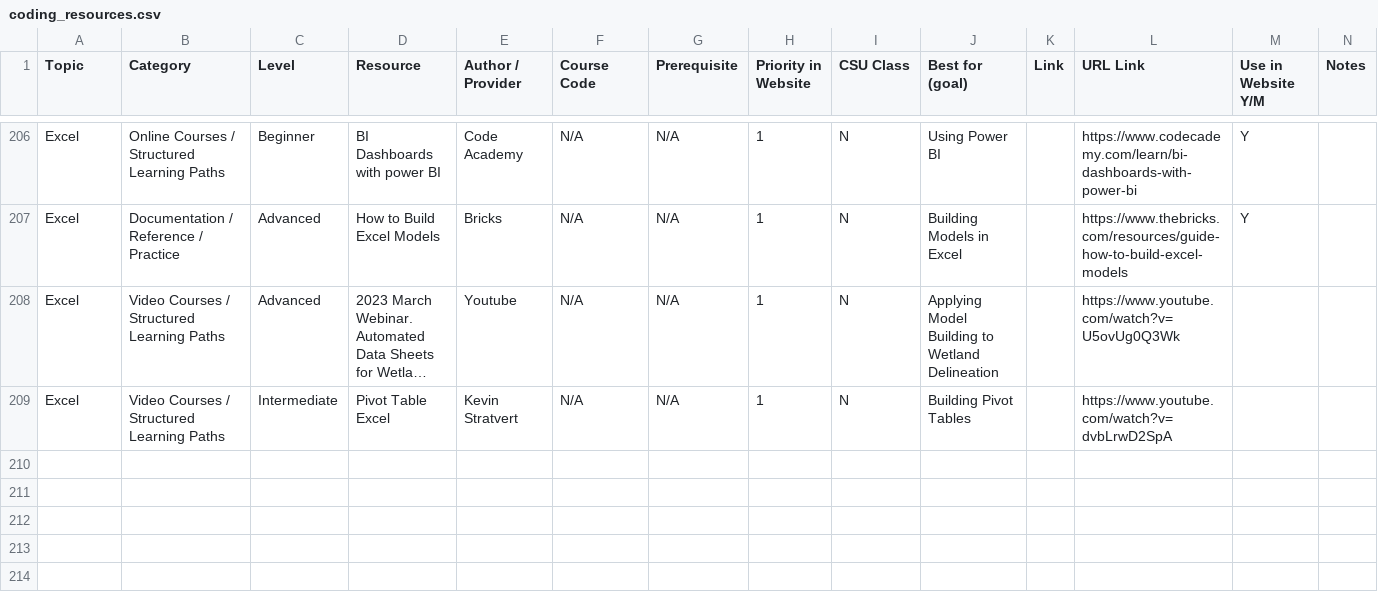
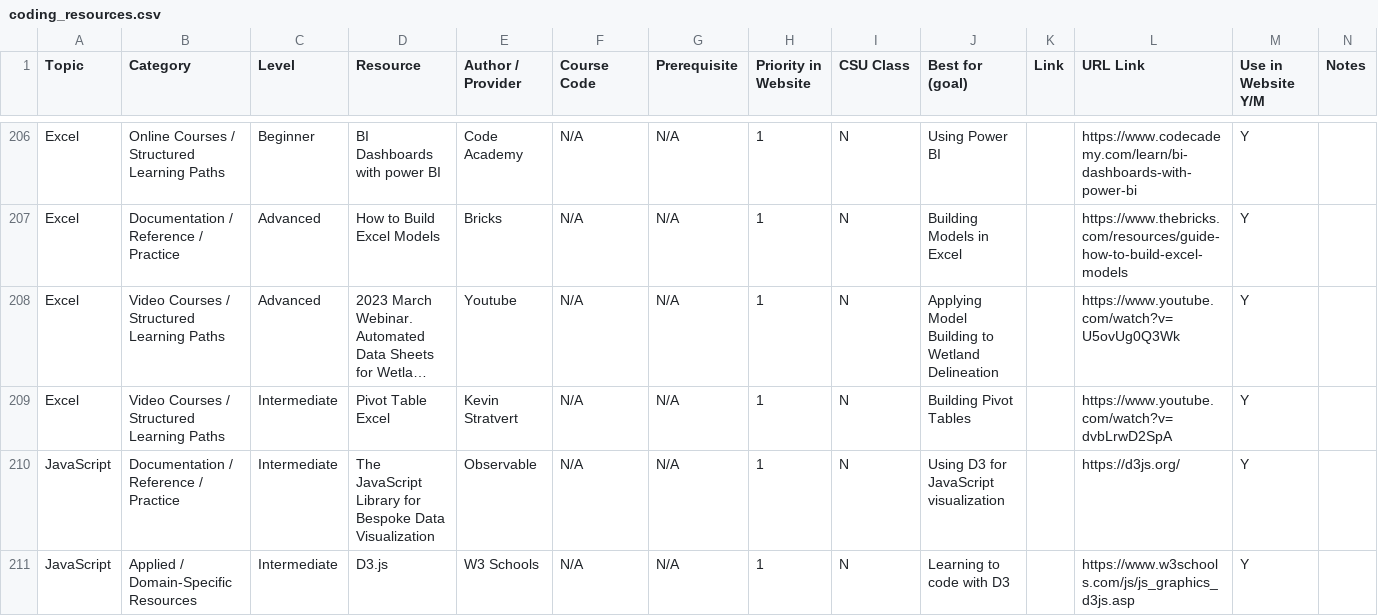
Before and after one commit to GeospatialCentroid/coding-support, a CSV file: _data/coding_resources.csv, drawn as a sheet; only a part is shown, gaps mark what is left out; long unchanged cells end in …; the diff covers the shown part only; the diff names each change by its address in the sheet, - before the commit and + after, or states it on an @@ line.

Commit message:
added resources to JavaScript table

```diff
--- a/_data/coding_resources.csv
+++ b/_data/coding_resources.csv
-M208:M209 (Use in Website Y/M): (empty)
+M208:M209 (Use in Website Y/M): Y
+row 210: JavaScript | Documentation / Reference / Practice | Intermediate | The JavaScript Library for Bespoke Data Visualization | Observable | N/A | N/A | 1 | N | Using D3 for JavaScript visualization |  | https://d3js.org/ | Y
+row 211: JavaScript | Applied / Domain-Specific Resources | Intermediate | D3.js | W3 Schools | N/A | N/A | 1 | N | Learning to code with D3 |  | https://www.w3schools.com/js/js_graphics_d3js.asp | Y
```
Also changed, not shown: 3 added rows and 1 edited cell elsewhere in this file.
